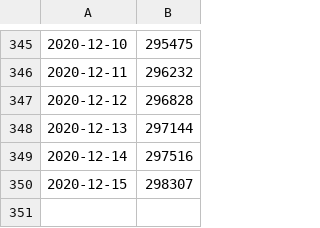
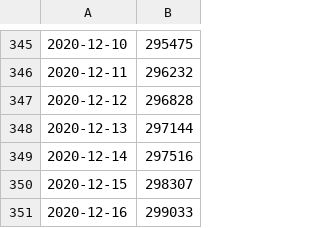
Before and after one commit to stefanbuck/vscode-marketplace-stats, a CSV file: data/ms-azure-devops.azure-pipelines.csv, drawn as a sheet; only a part is shown, gaps mark what is left out.

```diff
--- a/data/ms-azure-devops.azure-pipelines.csv
+++ b/data/ms-azure-devops.azure-pipelines.csv
@@ -350 +350,2 @@
 2020-12-15,298307
+2020-12-16,299033
```
Also changed, not shown: data/ms-azuretools.vscode-azureappservice.csv, data/ms-azuretools.vscode-azurefunctions.csv, 27 other files.
